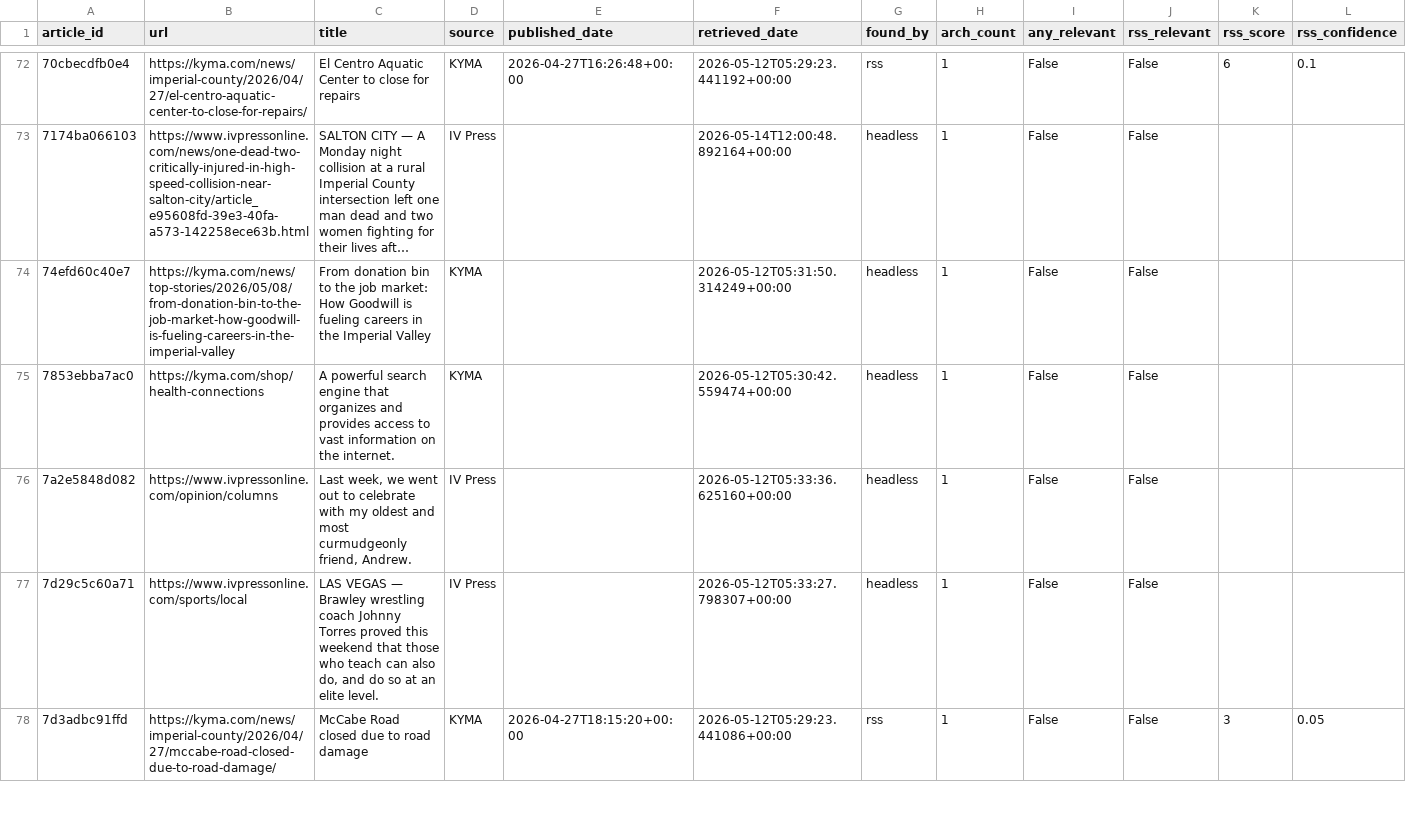
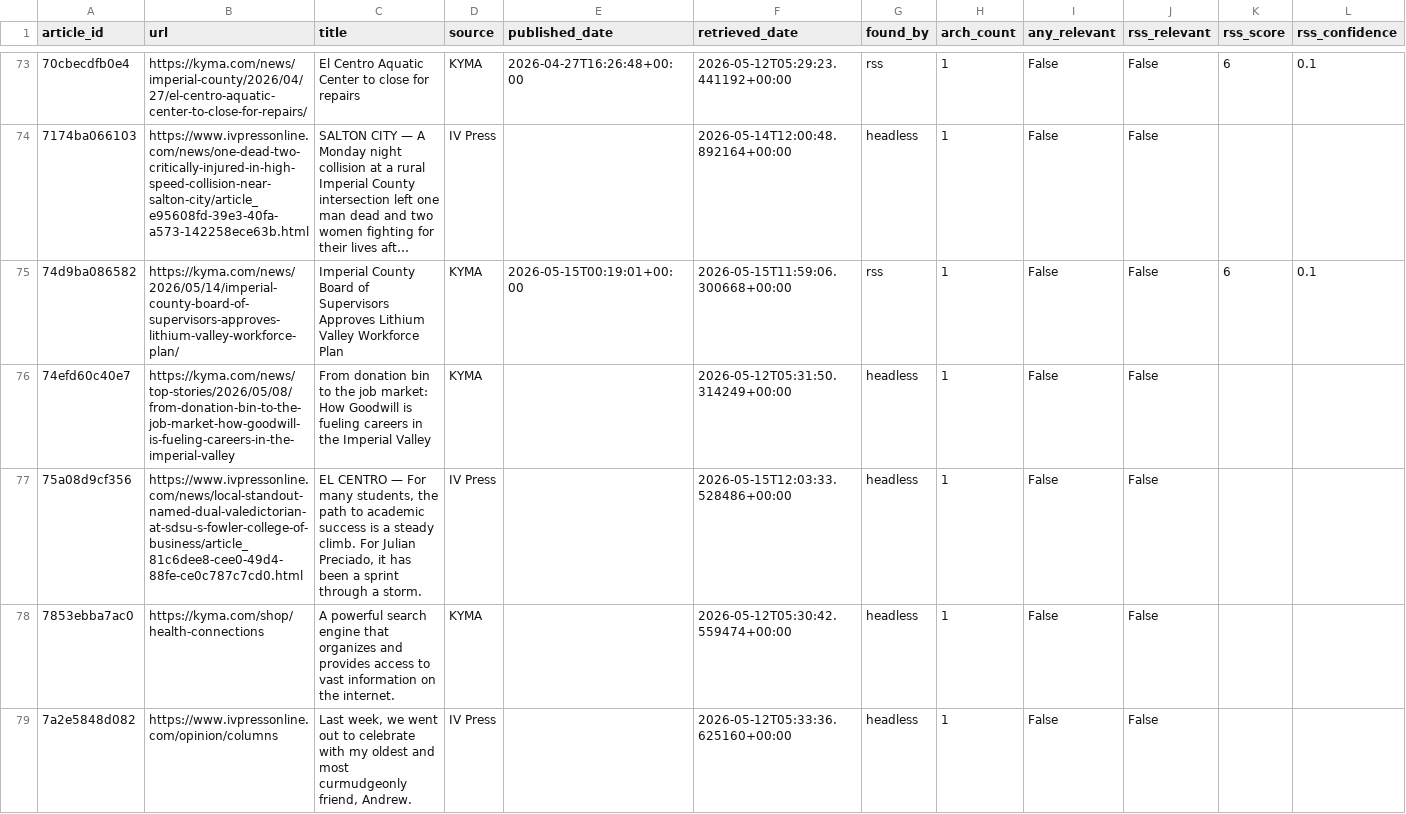
Before and after one commit to theaenache/4branch-iv-heatwatch, a CSV file: data/master_comparison.csv, drawn as a sheet; only a part is shown, gaps mark what is left out; the shorter side is filled out with more unchanged rows; long unchanged cells end in …; rows hold the shown columns only; the diff covers the shown part only; the diff names each change by its address in the sheet, - before the commit and + after, or states it on an @@ line.

```diff
--- a/data/master_comparison.csv
+++ b/data/master_comparison.csv
+row 75: 74d9ba086582 | https://kyma.com/news/2026/05/14/imperial-county-board-of-supervisors-approves-lithium-valley-workforce-plan/ | Imperial County Board of Supervisors Approves Lithium Valley Workforce Plan | KYMA | 2026-05-15T00:19:01+00:00 | 2026-05-15T11:59:06.300668+00:00 | rss | 1 | False | False | 6 | 0.1
+row 77: 75a08d9cf356 | https://www.ivpressonline.com/news/local-standout-named-dual-valedictorian-at-sdsu-s-fowler-college-of-business/article_81c6dee8-cee0-49d4-88fe-ce0c787c7cd0.html | EL CENTRO — For many students, the path to academic success is a steady climb. For Julian Preciado, it has been a sprint through a storm. | IV Press |  | 2026-05-15T12:03:33.528486+00:00 | headless | 1 | False | False
```
Also changed, not shown: 9 added rows elsewhere in this file, data/headless_scored.csv, data/llm_scored.csv, 1 other file.
